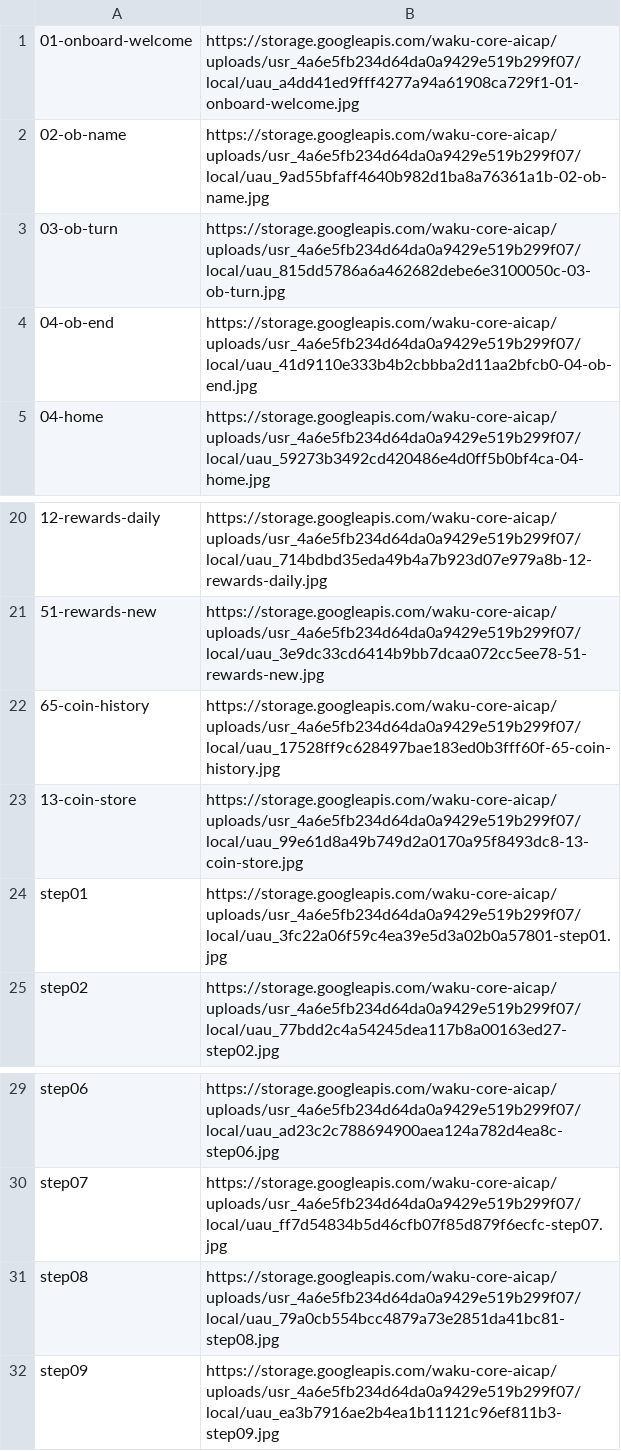
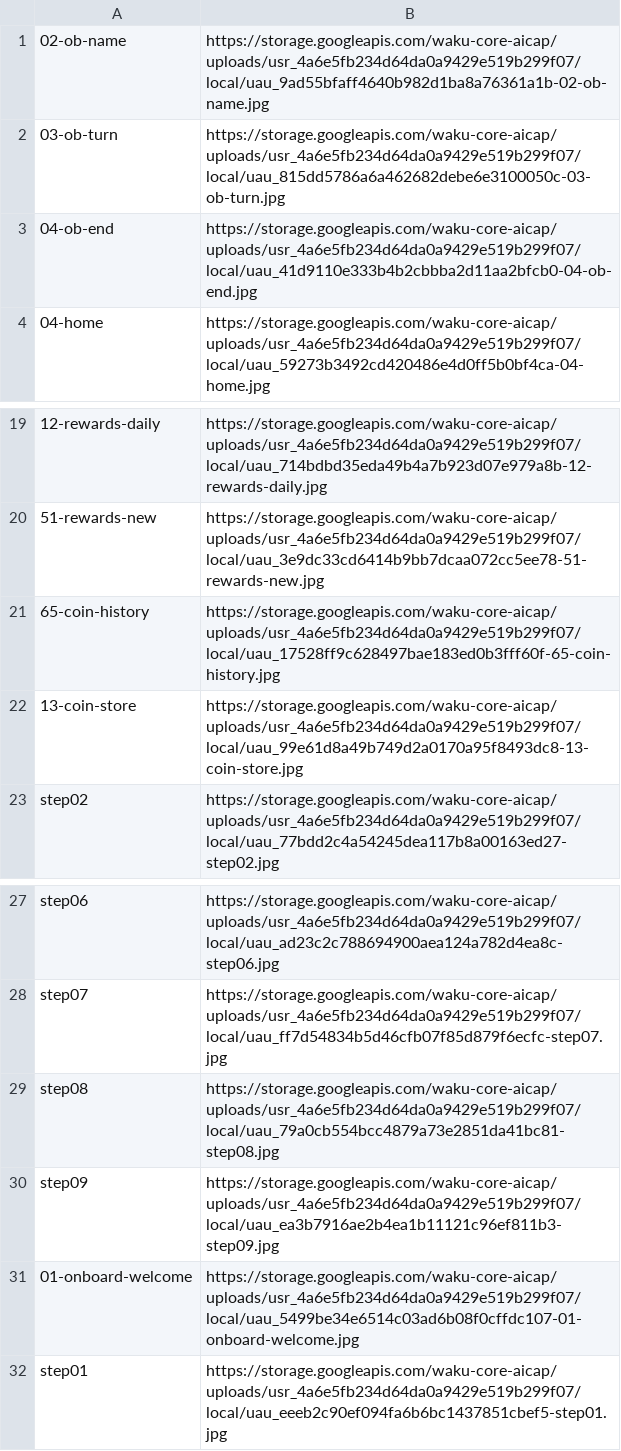
Before and after one commit to lyx1265897416-lab/unscripted-audio, a TSV file: qa/narra-doc/v109/urls24.tsv, drawn as a sheet; only a part is shown, gaps mark what is left out; removed rows and columns are numbered as before the commit, all else as after; the diff names each change by its address in the sheet, - before the commit and + after, or states it on an @@ line.

```diff
--- a/qa/narra-doc/v109/urls24.tsv
+++ b/qa/narra-doc/v109/urls24.tsv
-row 1: 01-onboard-welcome | https://storage.googleapis.com/waku-core-aicap/uploads/usr_4a6e5fb234d64da0a9429e519b299f07/local/uau_a4dd41ed9fff4277a94a61908ca729f1-01-onboard-welcome.jpg
-row 24: step01 | https://storage.googleapis.com/waku-core-aicap/uploads/usr_4a6e5fb234d64da0a9429e519b299f07/local/uau_3fc22a06f59c4ea39e5d3a02b0a57801-step01.jpg
+row 31: 01-onboard-welcome | https://storage.googleapis.com/waku-core-aicap/uploads/usr_4a6e5fb234d64da0a9429e519b299f07/local/uau_5499be34e6514c03ad6b08f0cffdc107-01-onboard-welcome.jpg
+row 32: step01 | https://storage.googleapis.com/waku-core-aicap/uploads/usr_4a6e5fb234d64da0a9429e519b299f07/local/uau_eeeb2c90ef094fa6b6bc1437851cbef5-step01.jpg
```
Also changed, not shown: 3 other files.
